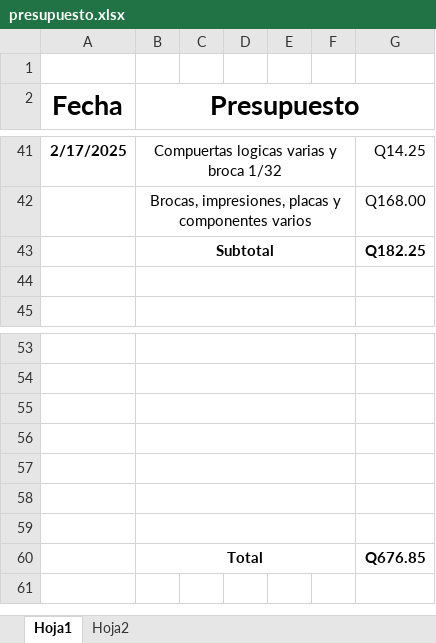
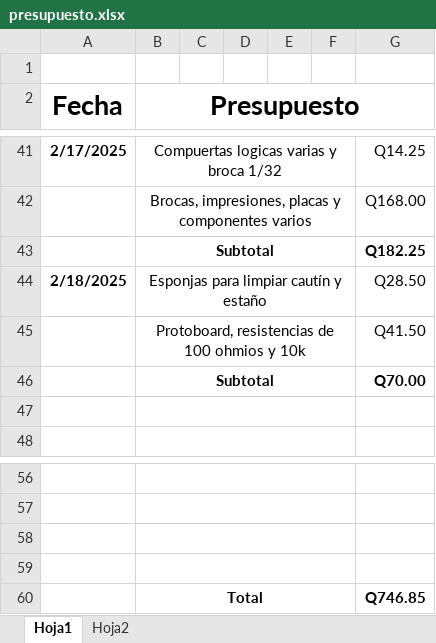
Before and after one commit to Ennero/P1_ORGA_G3, an Excel workbook: presupuesto.xlsx, sheet Hoja1, drawn as a sheet; only a part is shown, gaps mark what is left out; values as stored, in another font and other column widths than the file's, no borders; removed rows and columns are numbered as before the commit, all else as after; the diff names each change by its address in the sheet, - before the commit and + after, or states it on an @@ line.

```diff
--- a/presupuesto.xlsx (sheet Hoja1)
+++ b/presupuesto.xlsx (sheet Hoja1)
+row 44: 2/18/2025 | Esponjas para limpiar cautín y estaño |  |  |  |  | Q28.50
+row 45:  | Protoboard, resistencias de 100 ohmios y 10k |  |  |  |  | Q41.50
+row 46:  | Subtotal |  |  |  |  | Q70.00
-row 57: (empty)
-row 58: (empty)
-row 59: (empty)
-G60: Q676.85
+G60: Q746.85
```
Also changed, not shown: 5 other files.
